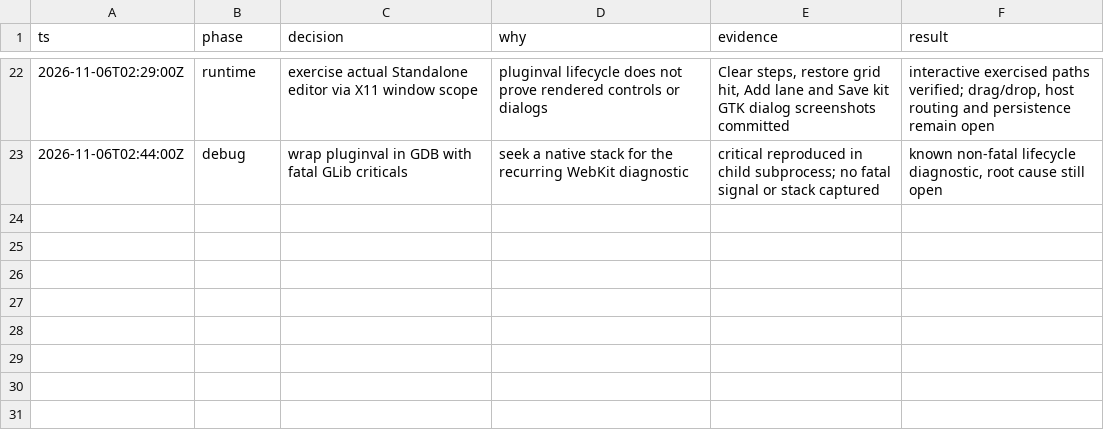
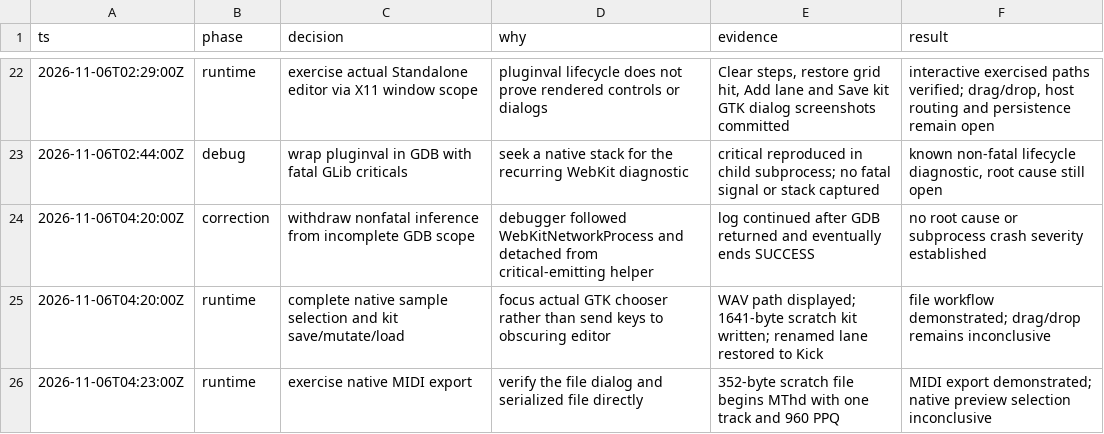
Before and after one commit to Fchery87/furrow, a TSV file: .audit/plugin-completion-2026-11-05.tsv, drawn as a sheet; only a part is shown, gaps mark what is left out; the diff names each change by its address in the sheet, - before the commit and + after, or states it on an @@ line.

Commit message:
docs(plugin): record native file workflows

```diff
--- a/.audit/plugin-completion-2026-11-05.tsv
+++ b/.audit/plugin-completion-2026-11-05.tsv
+row 24: 2026-11-06T04:20:00Z | correction | withdraw nonfatal inference from incomplete GDB scope | debugger followed WebKitNetworkProcess and detached from critical-emitting helper | log continued after GDB returned and eventually ends SUCCESS | no root cause or subprocess crash severity established
+row 25: 2026-11-06T04:20:00Z | runtime | complete native sample selection and kit save/mutate/load | focus actual GTK chooser rather than send keys to obscuring editor | WAV path displayed; 1641-byte scratch kit written; renamed lane restored to Kick | file workflow demonstrated; drag/drop remains inconclusive
+row 26: 2026-11-06T04:23:00Z | runtime | exercise native MIDI export | verify the file dialog and serialized file directly | 352-byte scratch file begins MThd with one track and 960 PPQ | MIDI export demonstrated; native preview selection inconclusive
```
Also changed, not shown: 9 other files.
